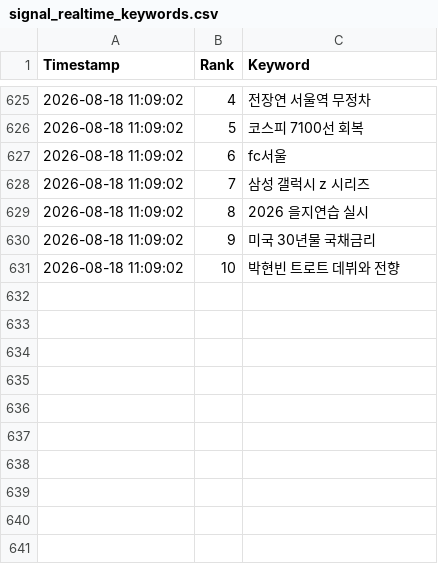
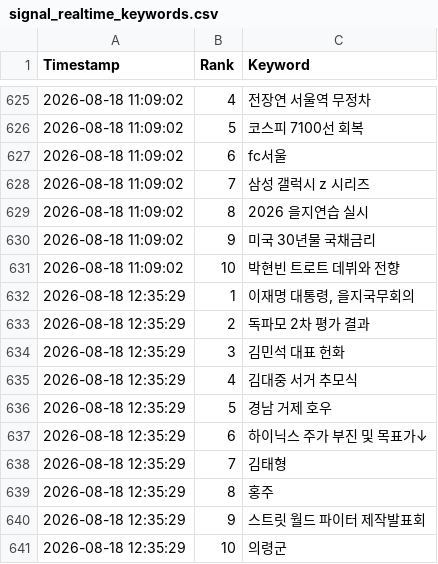
Before and after one commit to wafflecomm/TrafficCatcher, a CSV file: signal_realtime_keywords.csv, drawn as a sheet; only a part is shown, gaps mark what is left out; the diff names each change by its address in the sheet, - before the commit and + after, or states it on an @@ line.

```diff
--- a/signal_realtime_keywords.csv
+++ b/signal_realtime_keywords.csv
+row 632: 2026-08-18 12:35:29 | 1 | 이재명 대통령, 을지국무회의
+row 633: 2026-08-18 12:35:29 | 2 | 독파모 2차 평가 결과
+row 634: 2026-08-18 12:35:29 | 3 | 김민석 대표 헌화
+row 635: 2026-08-18 12:35:29 | 4 | 김대중 서거 추모식
+row 636: 2026-08-18 12:35:29 | 5 | 경남 거제 호우
+row 637: 2026-08-18 12:35:29 | 6 | 하이닉스 주가 부진 및 목표가↓
+row 638: 2026-08-18 12:35:29 | 7 | 김태형
+row 639: 2026-08-18 12:35:29 | 8 | 홍주
+row 640: 2026-08-18 12:35:29 | 9 | 스트릿 월드 파이터 제작발표회
+row 641: 2026-08-18 12:35:29 | 10 | 의령군
```
Also changed, not shown: 2 other files.
